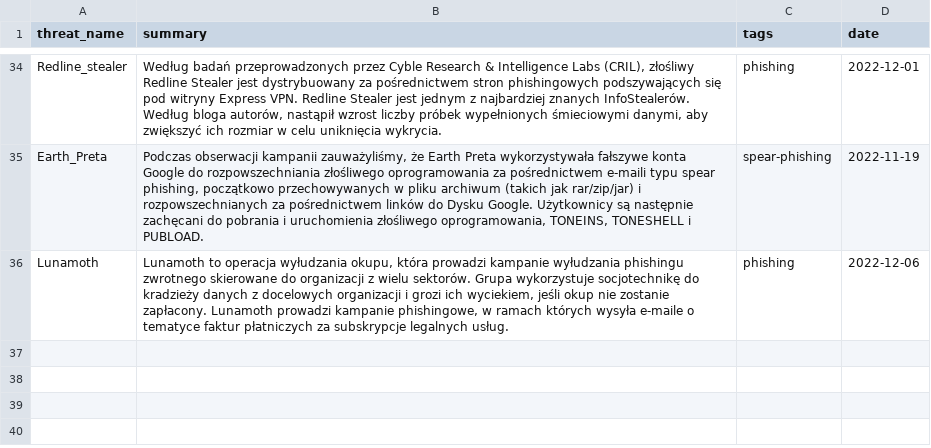
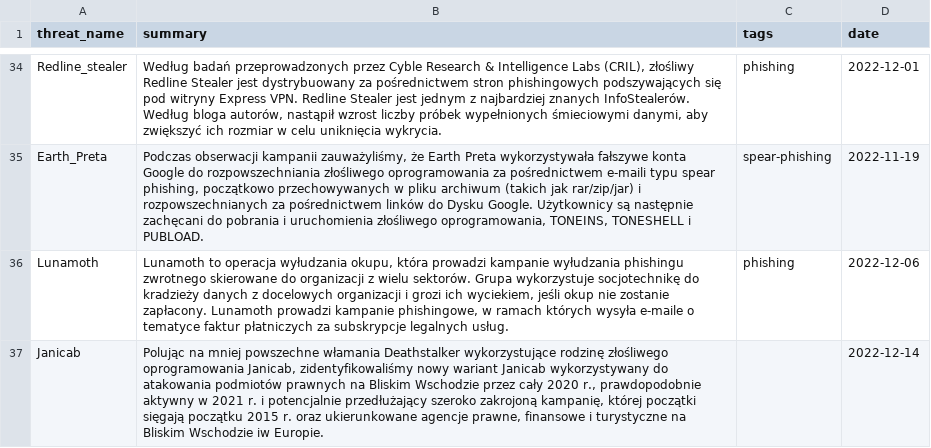
Before and after one commit to kfidur/Tedteam-security, a CSV file: tedteam-threats.csv, drawn as a sheet; only a part is shown, gaps mark what is left out; the diff names each change by its address in the sheet, - before the commit and + after, or states it on an @@ line.

```diff
--- a/tedteam-threats.csv
+++ b/tedteam-threats.csv
+row 37: Janicab | Polując na mniej powszechne włamania Deathstalker wykorzystujące rodzinę złośliwego oprogramowania Janicab, zidentyfikowaliśmy nowy wariant Janicab wykorzystywany do atakowania podmiotów prawnych na Bliskim Wschodzie przez cały 2020 r., prawdopodobnie aktywny w 2021 r. i potencjalnie przedłużający szeroko zakrojoną kampanię, której początki sięgają początku 2015 r. oraz ukierunkowane agencje prawne, finansowe i turystyczne na Bliskim Wschodzie iw Europie. |  | 2022-12-14
```
Also changed, not shown: tedteam-ip-iocs.csv.
